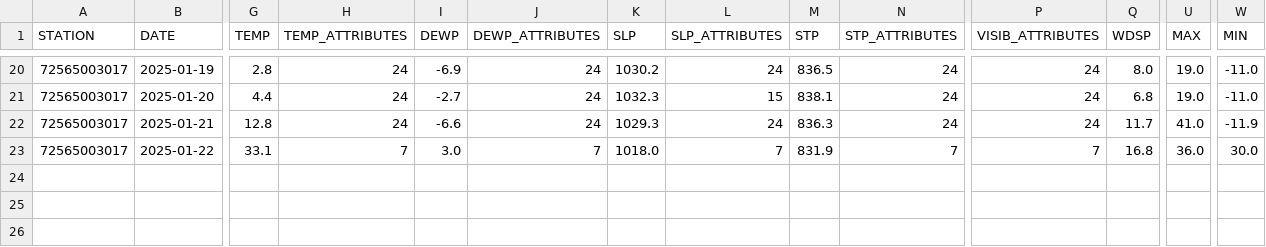
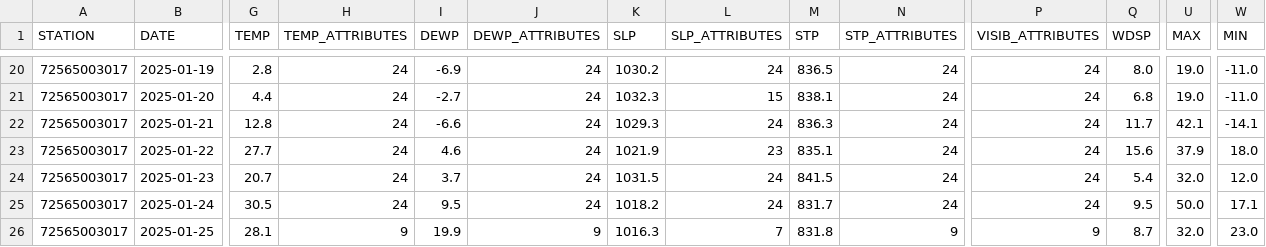
Before and after one commit to HulacSt/den-weather, a CSV file: data/daily/raw/2025.csv, drawn as a sheet; only a part is shown, gaps mark what is left out; rows hold the shown columns only; the diff covers the shown part only; the diff names each change by its address in the sheet, - before the commit and + after, or states it on an @@ line.

```diff
--- a/data/daily/raw/2025.csv
+++ b/data/daily/raw/2025.csv
-U22 (MAX): 41.0
+U22 (MAX): 42.1
-W22 (MIN): -11.9
+W22 (MIN): -14.1
-G23 (TEMP): 33.1
+G23 (TEMP): 27.7
-H23 (TEMP_ATTRIBUTES): 7
+H23 (TEMP_ATTRIBUTES): 24
-I23 (DEWP): 3.0
+I23 (DEWP): 4.6
-J23 (DEWP_ATTRIBUTES): 7
+J23 (DEWP_ATTRIBUTES): 24
-K23 (SLP): 1018.0
+K23 (SLP): 1021.9
-L23 (SLP_ATTRIBUTES): 7
+L23 (SLP_ATTRIBUTES): 23
-M23 (STP): 831.9
+M23 (STP): 835.1
-N23 (STP_ATTRIBUTES): 7
+N23 (STP_ATTRIBUTES): 24
-P23 (VISIB_ATTRIBUTES): 7
+P23 (VISIB_ATTRIBUTES): 24
-Q23 (WDSP): 16.8
+Q23 (WDSP): 15.6
-U23 (MAX): 36.0
+U23 (MAX): 37.9
-W23 (MIN): 30.0
+W23 (MIN): 18.0
+row 24: 72565003017 | 2025-01-23 | 20.7 | 24 | 3.7 | 24 | 1031.5 | 24 | 841.5 | 24 | 24 | 5.4 | 32.0 | 12.0
+row 25: 72565003017 | 2025-01-24 | 30.5 | 24 | 9.5 | 24 | 1018.2 | 24 | 831.7 | 24 | 24 | 9.5 | 50.0 | 17.1
+row 26: 72565003017 | 2025-01-25 | 28.1 | 9 | 19.9 | 9 | 1016.3 | 7 | 831.8 | 9 | 9 | 8.7 | 32.0 | 23.0
```
Also changed, not shown: 5 edited cells elsewhere in this file, 2 other files.
